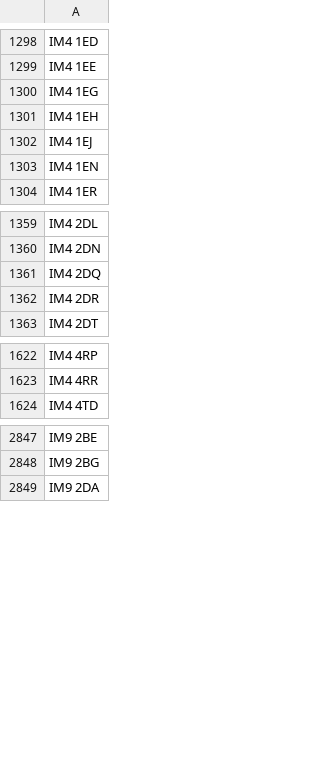
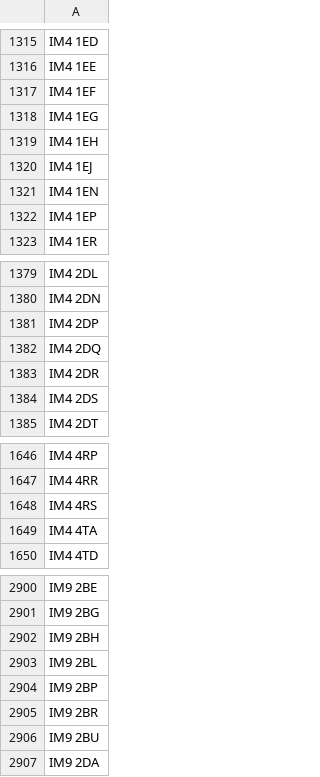
Before and after one commit to dankarran/isleofman-opendata, a CSV file: data/gov.im/planning-applications/outputs/addressing/postcodes/postcodes.csv, drawn as a sheet; only a part is shown, gaps mark what is left out; the diff covers the shown part only.

Commit message:
Add data from weekly planning application lists to outputs. Add URLs for planning applications.

```diff
--- a/data/gov.im/planning-applications/outputs/addressing/postcodes/postcodes.csv
+++ b/data/gov.im/planning-applications/outputs/addressing/postcodes/postcodes.csv
@@ -1299,2 +1316,3 @@
 "IM4 1EE"
+"IM4 1EF"
 "IM4 1EG"
@@ -1303,2 +1321,3 @@
 "IM4 1EN"
+"IM4 1EP"
 "IM4 1ER"
@@ -1360,4 +1380,6 @@
 "IM4 2DN"
+"IM4 2DP"
 "IM4 2DQ"
 "IM4 2DR"
+"IM4 2DS"
 "IM4 2DT"
@@ -1623,2 +1647,4 @@
 "IM4 4RR"
+"IM4 4RS"
+"IM4 4TA"
 "IM4 4TD"
@@ -2848,2 +2901,7 @@
 "IM9 2BG"
+"IM9 2BH"
+"IM9 2BL"
+"IM9 2BP"
+"IM9 2BR"
+"IM9 2BU"
 "IM9 2DA"
```
Also changed, not shown: 58 added rows elsewhere in this file, 8 other files.
